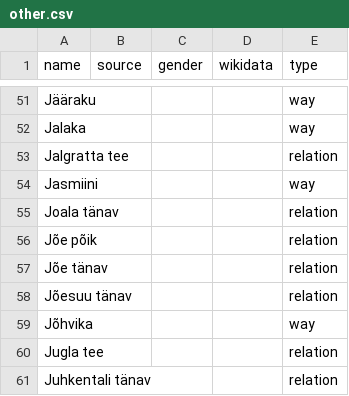
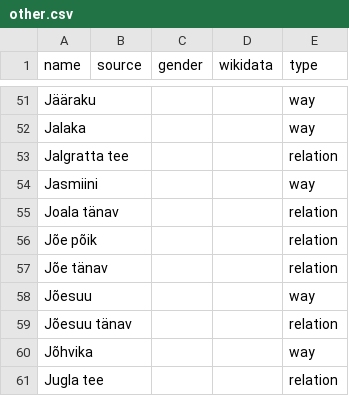
Before and after one commit to EqualStreetNames/equalstreetnames-narva, a CSV file: data/other.csv, drawn as a sheet; only a part is shown, gaps mark what is left out; the shorter side is filled out with more unchanged rows; the diff names each change by its address in the sheet, - before the commit and + after, or states it on an @@ line.

```diff
--- a/data/other.csv
+++ b/data/other.csv
+row 58: Jõesuu |  |  |  | way
```
Also changed, not shown: 3 other files.
